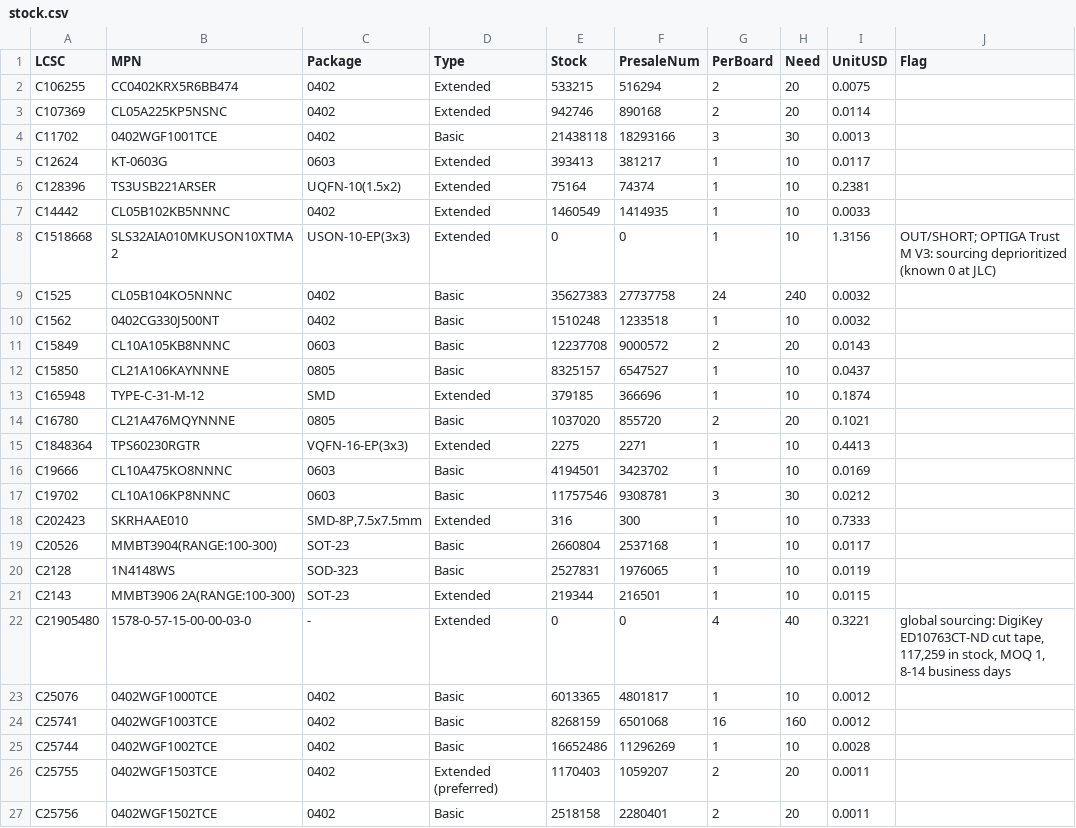
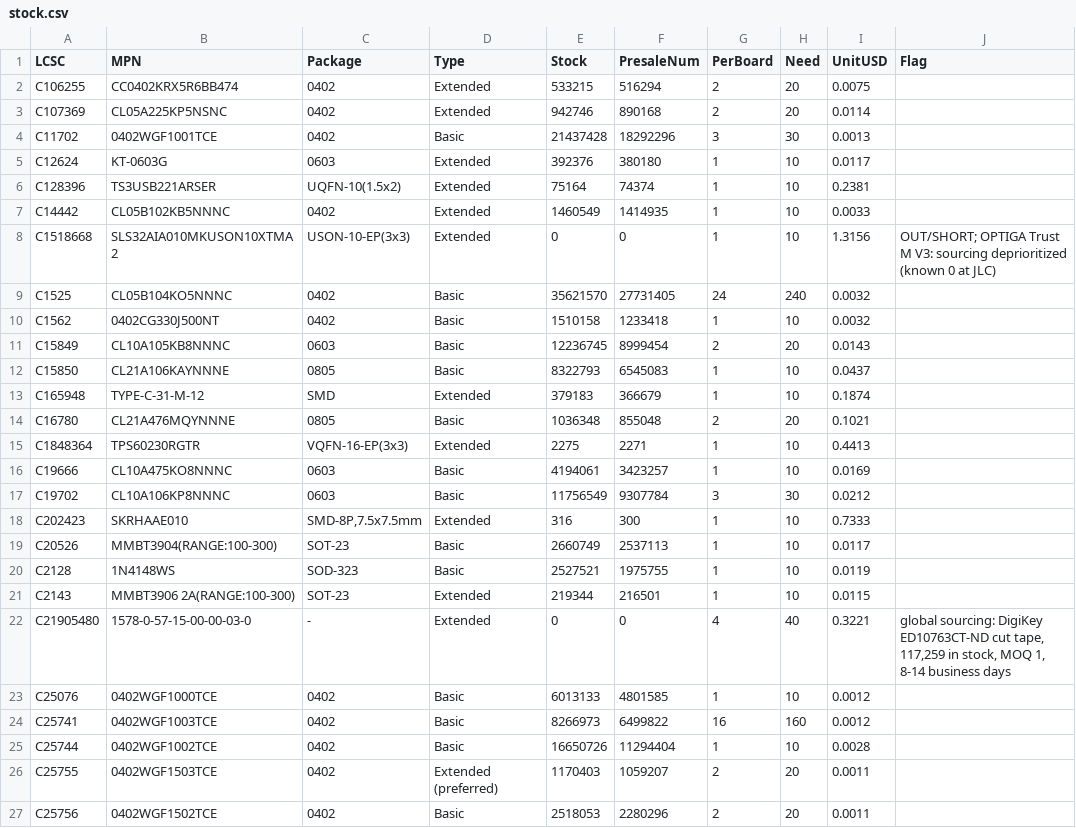
Before and after one commit to AmbireTech/ice, a CSV file: production/order/stock.csv, drawn as a sheet; only a part is shown; the diff covers the shown part only; the diff names each change by its address in the sheet, - before the commit and + after, or states it on an @@ line.

```diff
--- a/production/order/stock.csv
+++ b/production/order/stock.csv
-E4 (Stock): 21438118
+E4 (Stock): 21437428
-F4 (PresaleNum): 18293166
+F4 (PresaleNum): 18292296
-E5 (Stock): 393413
+E5 (Stock): 392376
-F5 (PresaleNum): 381217
+F5 (PresaleNum): 380180
-E9 (Stock): 35627383
+E9 (Stock): 35621570
-F9 (PresaleNum): 27737758
+F9 (PresaleNum): 27731405
-E10 (Stock): 1510248
+E10 (Stock): 1510158
-F10 (PresaleNum): 1233518
+F10 (PresaleNum): 1233418
-E11 (Stock): 12237708
+E11 (Stock): 12236745
-F11 (PresaleNum): 9000572
+F11 (PresaleNum): 8999454
-E12 (Stock): 8325157
+E12 (Stock): 8322793
-F12 (PresaleNum): 6547527
+F12 (PresaleNum): 6545083
-E13 (Stock): 379185
+E13 (Stock): 379183
-F13 (PresaleNum): 366696
+F13 (PresaleNum): 366679
-E14 (Stock): 1037020
+E14 (Stock): 1036348
-F14 (PresaleNum): 855720
+F14 (PresaleNum): 855048
-E16 (Stock): 4194501
+E16 (Stock): 4194061
-F16 (PresaleNum): 3423702
+F16 (PresaleNum): 3423257
-E17 (Stock): 11757546
+E17 (Stock): 11756549
-F17 (PresaleNum): 9308781
+F17 (PresaleNum): 9307784
-E19 (Stock): 2660804
+E19 (Stock): 2660749
-F19 (PresaleNum): 2537168
+F19 (PresaleNum): 2537113
-E20 (Stock): 2527831
+E20 (Stock): 2527521
-F20 (PresaleNum): 1976065
+F20 (PresaleNum): 1975755
-E23 (Stock): 6013365
+E23 (Stock): 6013133
-F23 (PresaleNum): 4801817
+F23 (PresaleNum): 4801585
-E24 (Stock): 8268159
+E24 (Stock): 8266973
-F24 (PresaleNum): 6501068
+F24 (PresaleNum): 6499822
-E25 (Stock): 16652486
+E25 (Stock): 16650726
-F25 (PresaleNum): 11296269
+F25 (PresaleNum): 11294404
-E27 (Stock): 2518158
+E27 (Stock): 2518053
-F27 (PresaleNum): 2280401
+F27 (PresaleNum): 2280296
```
Also changed, not shown: 26 edited cells elsewhere in this file, production/order/jlc-plain/wallet_positions-jlc.csv, production/order/pcbway/wallet_centroid-pcbway.csv, 7 other files.
